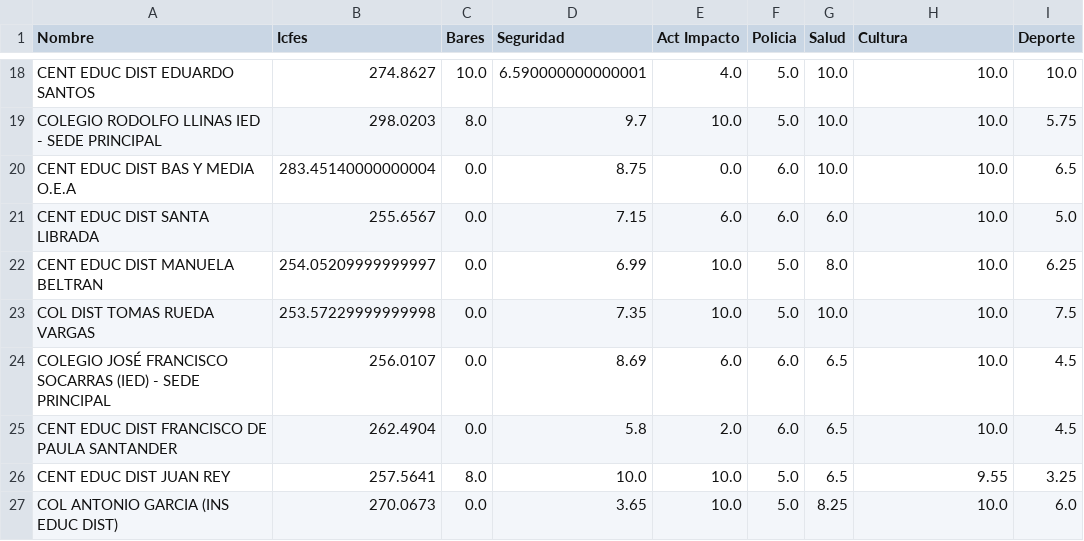
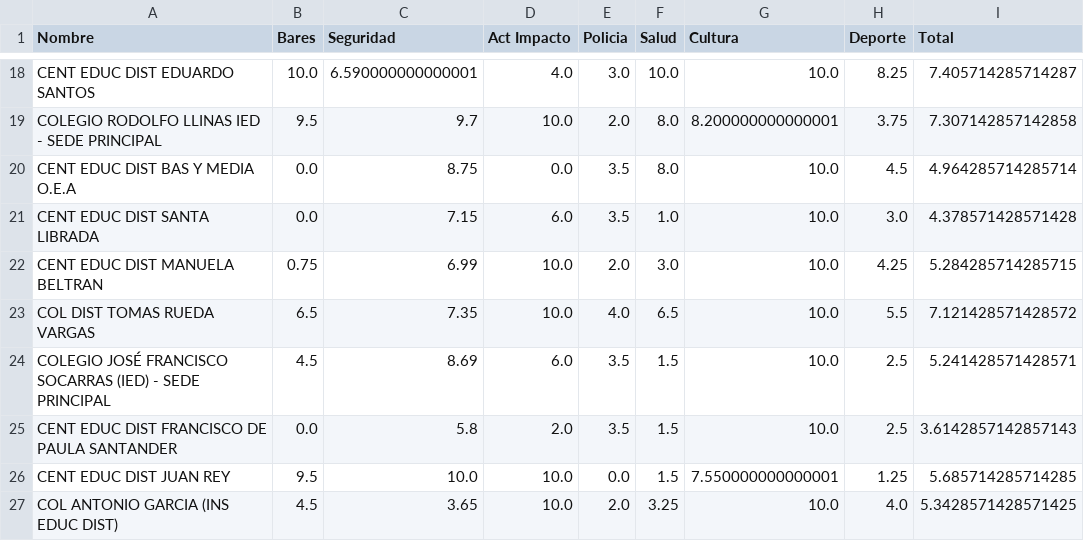
Before and after one commit to leo-gome/EntornosEscolaresBogota, a CSV file: colegios_j1.csv, drawn as a sheet; only a part is shown, gaps mark what is left out; removed rows and columns are numbered as before the commit, all else as after; the diff covers the shown part only; the diff names each change by its address in the sheet, - before the commit and + after, or states it on an @@ line.

```diff
--- a/colegios_j1.csv
+++ b/colegios_j1.csv
-column B (Icfes), rows 18-27: 274.8627 | 298.0203 | 283.45140000000004 | 255.6567 | 254.05209999999997 | 253.57229999999998 | 256.0107 | 262.4904 | 257.5641 | 270.0673
+column I (Total), rows 18-27: 7.405714285714287 | 7.307142857142858 | 4.964285714285714 | 4.378571428571428 | 5.284285714285715 | 7.121428571428572 | 5.241428571428571 | 3.6142857142857143 | 5.685714285714285 | 5.3428571428571425
-E18 (Policia): 5.0
+E18 (Policia): 3.0
-H18 (Deporte): 10.0
+H18 (Deporte): 8.25
-B19 (Bares): 8.0
+B19 (Bares): 9.5
-E19 (Policia): 5.0
+E19 (Policia): 2.0
-F19:F20 (Salud): 10.0
+F19:F20 (Salud): 8.0
-G19 (Cultura): 10.0
+G19 (Cultura): 8.200000000000001
-H19 (Deporte): 5.75
+H19 (Deporte): 3.75
-E20:E21 (Policia): 6.0
+E20:E21 (Policia): 3.5
-H20 (Deporte): 6.5
+H20 (Deporte): 4.5
-F21 (Salud): 6.0
+F21 (Salud): 1.0
-H21 (Deporte): 5.0
+H21 (Deporte): 3.0
-B22 (Bares): 0.0
+B22 (Bares): 0.75
-E22 (Policia): 5.0
+E22 (Policia): 2.0
-F22 (Salud): 8.0
+F22 (Salud): 3.0
-H22 (Deporte): 6.25
+H22 (Deporte): 4.25
-B23 (Bares): 0.0
+B23 (Bares): 6.5
-E23 (Policia): 5.0
+E23 (Policia): 4.0
-F23 (Salud): 10.0
+F23 (Salud): 6.5
-H23 (Deporte): 7.5
+H23 (Deporte): 5.5
-B24 (Bares): 0.0
+B24 (Bares): 4.5
-E24:E25 (Policia): 6.0
+E24:E25 (Policia): 3.5
-F24:F26 (Salud): 6.5
+F24:F26 (Salud): 1.5
-H24:H25 (Deporte): 4.5
+H24:H25 (Deporte): 2.5
-B26 (Bares): 8.0
+B26 (Bares): 9.5
-E26 (Policia): 5.0
+E26 (Policia): 0.0
-G26 (Cultura): 9.55
+G26 (Cultura): 7.550000000000001
-H26 (Deporte): 3.25
+H26 (Deporte): 1.25
-B27 (Bares): 0.0
+B27 (Bares): 4.5
-E27 (Policia): 5.0
+E27 (Policia): 2.0
-F27 (Salud): 8.25
+F27 (Salud): 3.25
-H27 (Deporte): 6.0
+H27 (Deporte): 4.0
```
Also changed, not shown: 80 edited cells elsewhere in this file, colegios_j0.csv, colegios_s0.csv, 29 other files.
